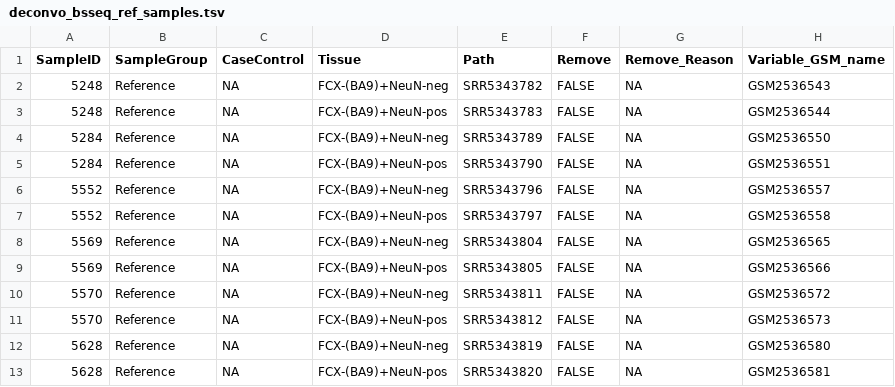
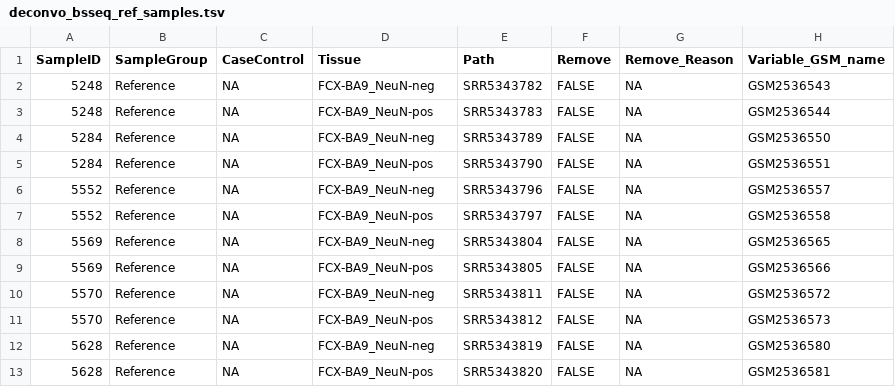
Before and after one commit to tniranjan1/RRBS_PIPELINE, a TSV file: config/deconvo_bsseq_ref_samples.tsv, drawn as a sheet.

Commit message:
processing sample sheets

```diff
--- a/config/deconvo_bsseq_ref_samples.tsv
+++ b/config/deconvo_bsseq_ref_samples.tsv
@@ -1,13 +1,13 @@
 SampleID	SampleGroup	CaseControl	Tissue	Path	Remove	Remove_Reason	Variable_GSM_name
-5248	Reference	NA	FCX-(BA9)+NeuN-neg	SRR5343782	FALSE	NA	GSM2536543
-5248	Reference	NA	FCX-(BA9)+NeuN-pos	SRR5343783	FALSE	NA	GSM2536544
-5284	Reference	NA	FCX-(BA9)+NeuN-neg	SRR5343789	FALSE	NA	GSM2536550
-5284	Reference	NA	FCX-(BA9)+NeuN-pos	SRR5343790	FALSE	NA	GSM2536551
-5552	Reference	NA	FCX-(BA9)+NeuN-neg	SRR5343796	FALSE	NA	GSM2536557
-5552	Reference	NA	FCX-(BA9)+NeuN-pos	SRR5343797	FALSE	NA	GSM2536558
-5569	Reference	NA	FCX-(BA9)+NeuN-neg	SRR5343804	FALSE	NA	GSM2536565
-5569	Reference	NA	FCX-(BA9)+NeuN-pos	SRR5343805	FALSE	NA	GSM2536566
-5570	Reference	NA	FCX-(BA9)+NeuN-neg	SRR5343811	FALSE	NA	GSM2536572
-5570	Reference	NA	FCX-(BA9)+NeuN-pos	SRR5343812	FALSE	NA	GSM2536573
-5628	Reference	NA	FCX-(BA9)+NeuN-neg	SRR5343819	FALSE	NA	GSM2536580
-5628	Reference	NA	FCX-(BA9)+NeuN-pos	SRR5343820	FALSE	NA	GSM2536581
+5248	Reference	NA	FCX-BA9_NeuN-neg	SRR5343782	FALSE	NA	GSM2536543
+5248	Reference	NA	FCX-BA9_NeuN-pos	SRR5343783	FALSE	NA	GSM2536544
+5284	Reference	NA	FCX-BA9_NeuN-neg	SRR5343789	FALSE	NA	GSM2536550
+5284	Reference	NA	FCX-BA9_NeuN-pos	SRR5343790	FALSE	NA	GSM2536551
+5552	Reference	NA	FCX-BA9_NeuN-neg	SRR5343796	FALSE	NA	GSM2536557
+5552	Reference	NA	FCX-BA9_NeuN-pos	SRR5343797	FALSE	NA	GSM2536558
+5569	Reference	NA	FCX-BA9_NeuN-neg	SRR5343804	FALSE	NA	GSM2536565
+5569	Reference	NA	FCX-BA9_NeuN-pos	SRR5343805	FALSE	NA	GSM2536566
+5570	Reference	NA	FCX-BA9_NeuN-neg	SRR5343811	FALSE	NA	GSM2536572
+5570	Reference	NA	FCX-BA9_NeuN-pos	SRR5343812	FALSE	NA	GSM2536573
+5628	Reference	NA	FCX-BA9_NeuN-neg	SRR5343819	FALSE	NA	GSM2536580
+5628	Reference	NA	FCX-BA9_NeuN-pos	SRR5343820	FALSE	NA	GSM2536581
```
Also changed, not shown: 4 other files.
